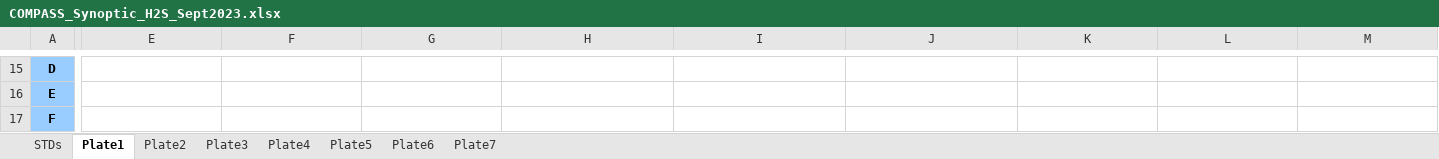
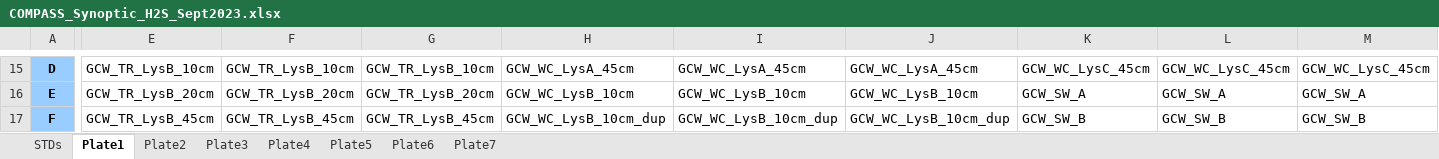
Before and after one commit to COMPASS-DOE/synoptic-discrete-data, an Excel workbook: Porewater/Sulfide/Synoptic_CB/2023/Raw Data/COMPASS_Synoptic_H2S_Sept2023.xlsx, sheet Plate1, drawn as a sheet; only a part is shown, gaps mark what is left out; values as stored, in another font and other column widths than the file's, no borders; the diff covers the shown part only; the diff names each change by its address in the sheet, - before the commit and + after, or states it on an @@ line.

```diff
--- a/Porewater/Sulfide/Synoptic_CB/2023/Raw Data/COMPASS_Synoptic_H2S_Sept2023.xlsx (sheet Plate1)
+++ b/Porewater/Sulfide/Synoptic_CB/2023/Raw Data/COMPASS_Synoptic_H2S_Sept2023.xlsx (sheet Plate1)
-E15: (empty)
+E15: GCW_TR_LysB_10cm
-F15: (empty)
+F15: GCW_TR_LysB_10cm
-G15: (empty)
+G15: GCW_TR_LysB_10cm
-H15: (empty)
+H15: GCW_WC_LysA_45cm
-I15: (empty)
+I15: GCW_WC_LysA_45cm
-J15: (empty)
+J15: GCW_WC_LysA_45cm
-K15: (empty)
+K15: GCW_WC_LysC_45cm
-L15: (empty)
+L15: GCW_WC_LysC_45cm
-M15: (empty)
+M15: GCW_WC_LysC_45cm
-E16: (empty)
+E16: GCW_TR_LysB_20cm
-F16: (empty)
+F16: GCW_TR_LysB_20cm
-G16: (empty)
+G16: GCW_TR_LysB_20cm
-H16: (empty)
+H16: GCW_WC_LysB_10cm
-I16: (empty)
+I16: GCW_WC_LysB_10cm
-J16: (empty)
+J16: GCW_WC_LysB_10cm
-K16: (empty)
+K16: GCW_SW_A
-L16: (empty)
+L16: GCW_SW_A
-M16: (empty)
+M16: GCW_SW_A
-E17: (empty)
+E17: GCW_TR_LysB_45cm
-F17: (empty)
+F17: GCW_TR_LysB_45cm
-G17: (empty)
+G17: GCW_TR_LysB_45cm
-H17: (empty)
+H17: GCW_WC_LysB_10cm_dup
-I17: (empty)
+I17: GCW_WC_LysB_10cm_dup
-J17: (empty)
+J17: GCW_WC_LysB_10cm_dup
-K17: (empty)
+K17: GCW_SW_B
-L17: (empty)
+L17: GCW_SW_B
-M17: (empty)
+M17: GCW_SW_B
```
Also changed, not shown: 117 edited cells elsewhere in this sheet, sheet Plate2, sheet Plate3.
